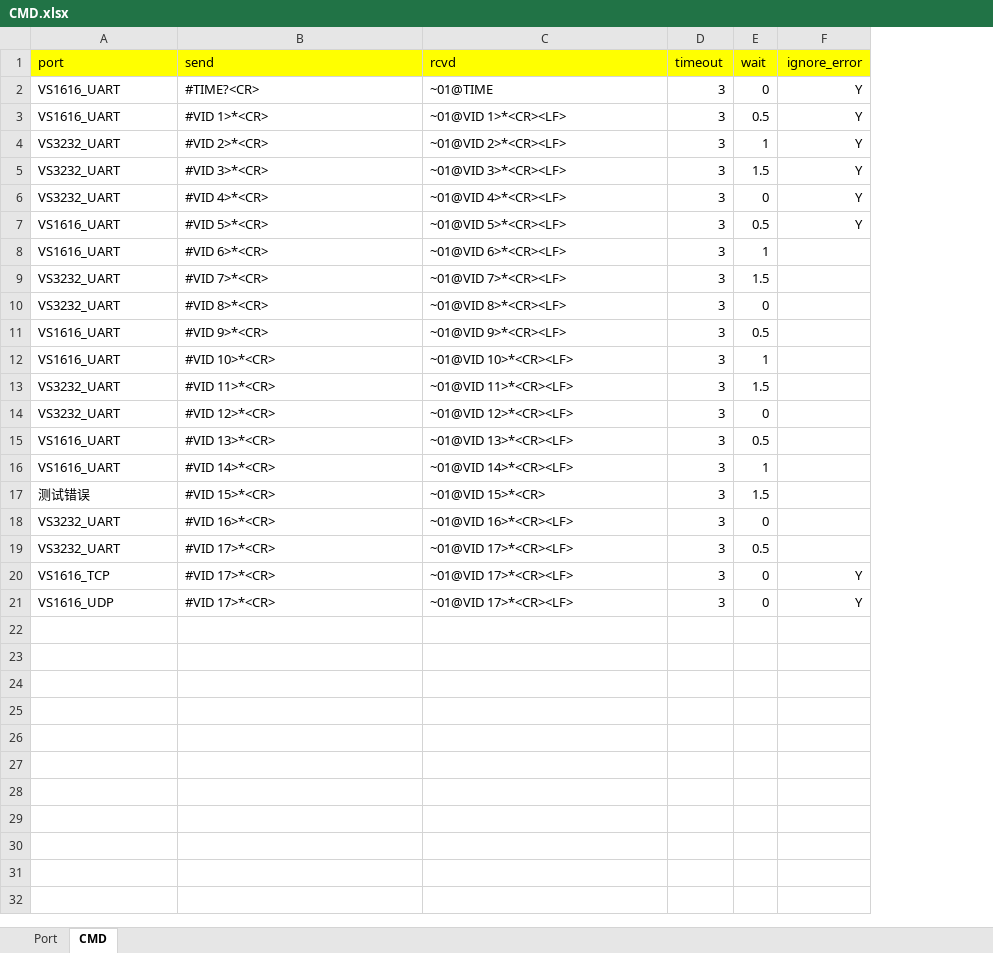
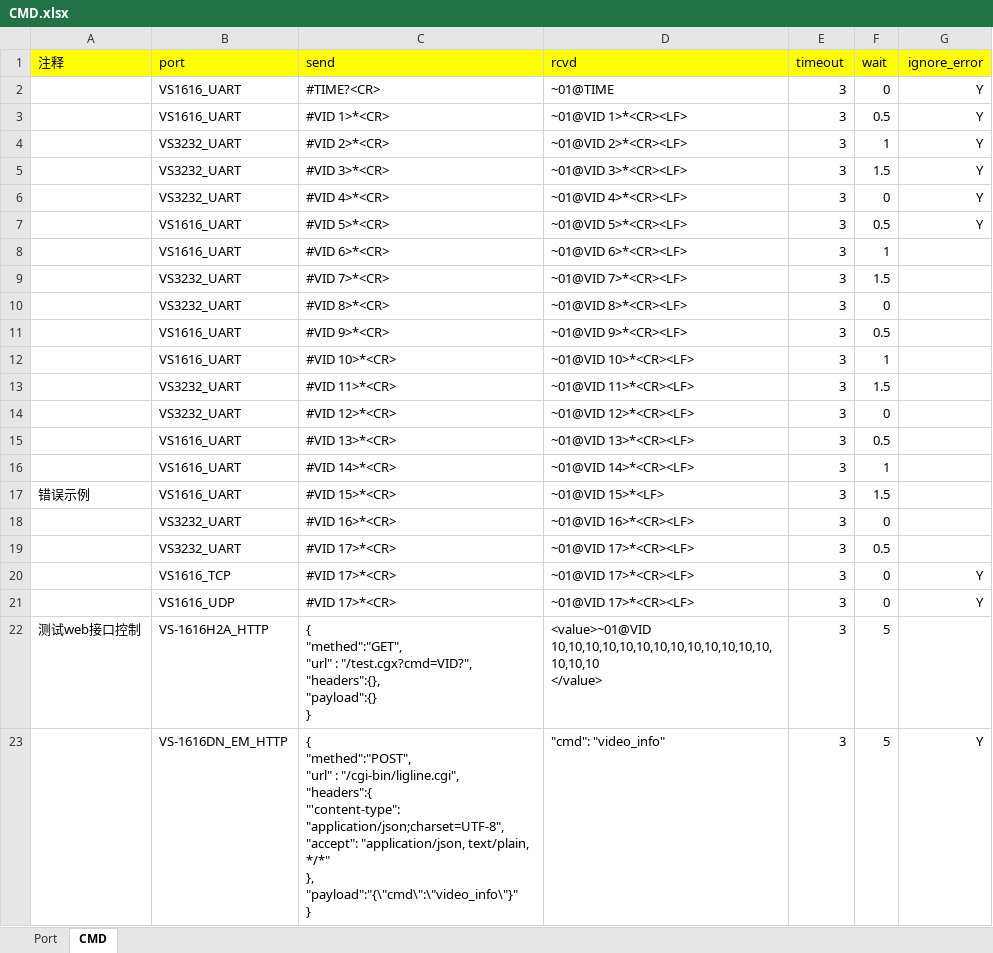
Before and after one commit to zhangbin-eos/AutoTest, an Excel workbook: demo/CMD.xlsx, sheet CMD, drawn as a sheet; values as stored, in another font and other column widths than the file's, no borders; addresses are those after the commit; ↵ is a line break in a cell; the diff names each change by its address in the sheet, - before the commit and + after, or states it on an @@ line.

Commit message:
fix:修改demo

```diff
--- a/demo/CMD.xlsx (sheet CMD)
+++ b/demo/CMD.xlsx (sheet CMD)
+column A (注释), row 17: 错误示例
-B17 (port): 测试错误
+B17 (port): VS1616_UART
-D17 (rcvd): ~01@VID 15>*<CR>
+D17 (rcvd): ~01@VID 15>*<LF>
+row 22: 测试web接口控制 | VS-1616H2A_HTTP | { ↵ "methed":"GET", ↵ "url" : "/test.cgx?cmd=VID?", ↵ "headers":{}, ↵ "payload":{} ↵ } | <value>~01@VID 10,10,10,10,10,10,10,10,10,10,10,10,10,10,10,10 ↵ </value> | 3 | 5
+row 23:  | VS-1616DN_EM_HTTP | { ↵ "methed":"POST", ↵ "url" : "/cgi-bin/ligline.cgi", ↵ "headers":{ ↵ "'content-type": "application/json;charset=UTF-8", ↵ "accept": "application/json, text/plain, */*" ↵ }, ↵ "payload":"{\"cmd\":\"video_info\"}" ↵ } | "cmd": "video_info" | 3 | 5 | Y
```
Also changed, not shown: sheet Port.
